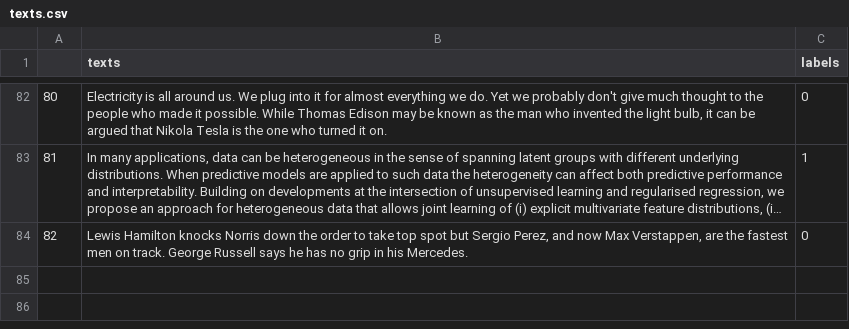
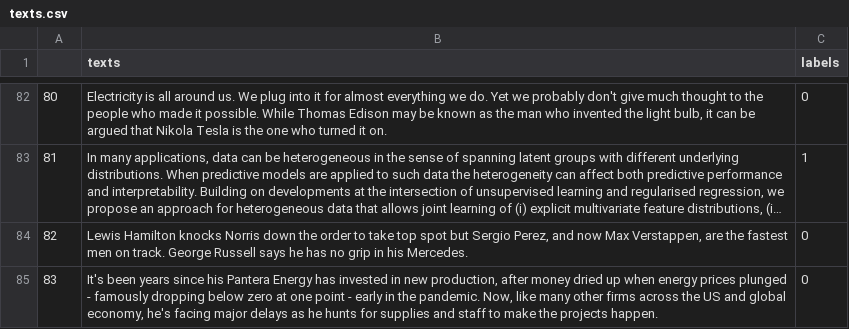
Before and after one commit to AndreasMerentitis/TfLambda-arxiv-keras, a CSV file: texts.csv, drawn as a sheet; only a part is shown, gaps mark what is left out; long unchanged cells end in …; the diff names each change by its address in the sheet, - before the commit and + after, or states it on an @@ line.

Commit message:
add sample

```diff
--- a/texts.csv
+++ b/texts.csv
+row 85: 83 | It's been years since his Pantera Energy has invested in new production, after money dried up when energy prices plunged - famously dropping below zero at one point - early in the pandemic. Now, like many other firms across the US and global economy, he's facing major delays as he hunts for supplies and staff to make the projects happen. | 0
```
